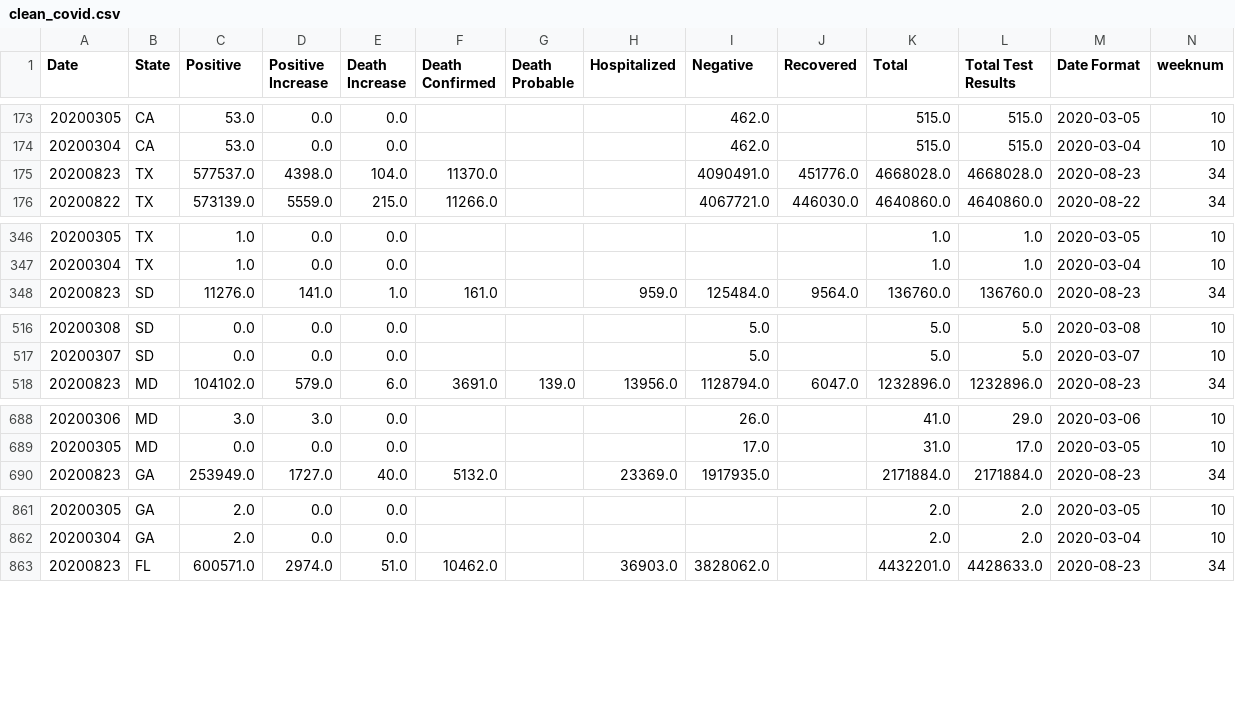
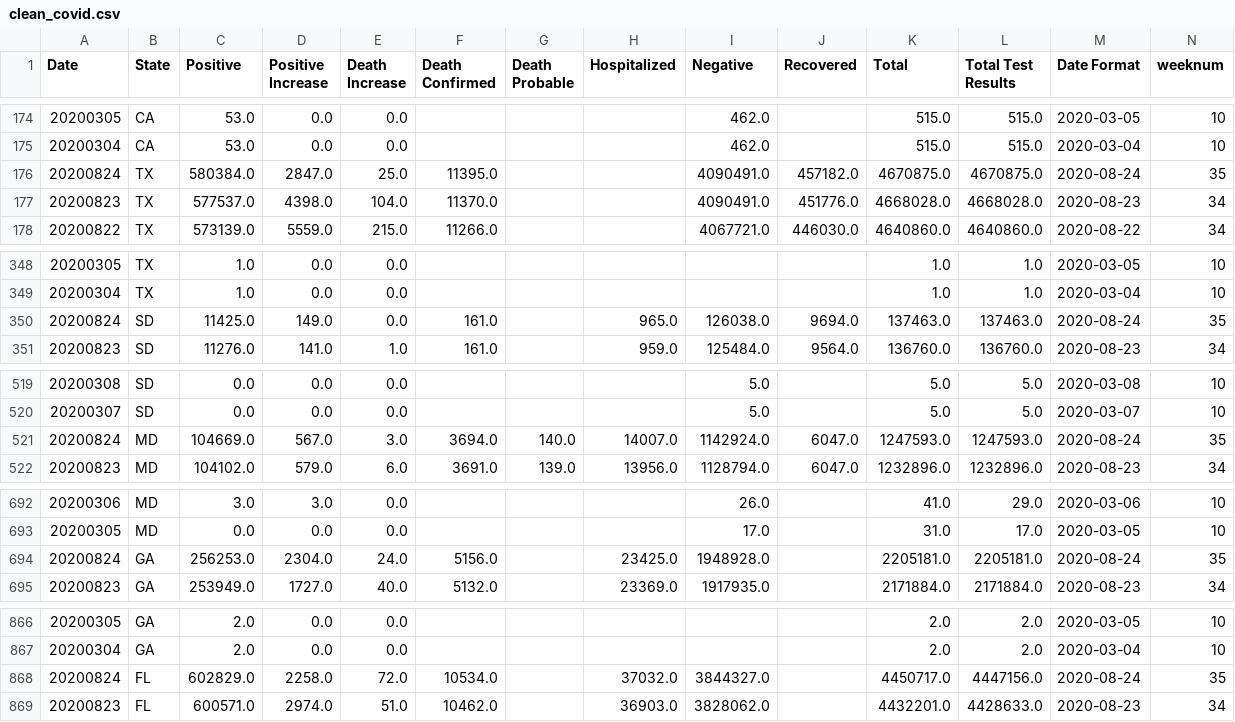
Before and after one commit to GPSHUB/COVID_HEALTH_PROJECT, a CSV file: ProjectFolderAG/output_data/clean_covid.csv, drawn as a sheet; only a part is shown, gaps mark what is left out; the diff covers the shown part only.

```diff
--- a/ProjectFolderAG/output_data/clean_covid.csv
+++ b/ProjectFolderAG/output_data/clean_covid.csv
@@ -174,2 +175,3 @@ Date,State,Positive,Positive Increase,Death Increase,Death Confirmed,Death Proba
 20200304,CA,53.0,0.0,0.0,,,,462.0,,515.0,515.0,2020-03-04,10
+20200824,TX,580384.0,2847.0,25.0,11395.0,,,4090491.0,457182.0,4670875.0,4670875.0,2020-08-24,35
 20200823,TX,577537.0,4398.0,104.0,11370.0,,,4090491.0,451776.0,4668028.0,4668028.0,2020-08-23,34
@@ -347,2 +349,3 @@ Date,State,Positive,Positive Increase,Death Increase,Death Confirmed,Death Proba
 20200304,TX,1.0,0.0,0.0,,,,,,1.0,1.0,2020-03-04,10
+20200824,SD,11425.0,149.0,0.0,161.0,,965.0,126038.0,9694.0,137463.0,137463.0,2020-08-24,35
 20200823,SD,11276.0,141.0,1.0,161.0,,959.0,125484.0,9564.0,136760.0,136760.0,2020-08-23,34
@@ -517,2 +520,3 @@ Date,State,Positive,Positive Increase,Death Increase,Death Confirmed,Death Proba
 20200307,SD,0.0,0.0,0.0,,,,5.0,,5.0,5.0,2020-03-07,10
+20200824,MD,104669.0,567.0,3.0,3694.0,140.0,14007.0,1142924.0,6047.0,1247593.0,1247593.0,2020-08-24,35
 20200823,MD,104102.0,579.0,6.0,3691.0,139.0,13956.0,1128794.0,6047.0,1232896.0,1232896.0,2020-08-23,34
@@ -689,2 +693,3 @@ Date,State,Positive,Positive Increase,Death Increase,Death Confirmed,Death Proba
 20200305,MD,0.0,0.0,0.0,,,,17.0,,31.0,17.0,2020-03-05,10
+20200824,GA,256253.0,2304.0,24.0,5156.0,,23425.0,1948928.0,,2205181.0,2205181.0,2020-08-24,35
 20200823,GA,253949.0,1727.0,40.0,5132.0,,23369.0,1917935.0,,2171884.0,2171884.0,2020-08-23,34
@@ -862,2 +867,3 @@ Date,State,Positive,Positive Increase,Death Increase,Death Confirmed,Death Proba
 20200304,GA,2.0,0.0,0.0,,,,,,2.0,2.0,2020-03-04,10
+20200824,FL,602829.0,2258.0,72.0,10534.0,,37032.0,3844327.0,,4450717.0,4447156.0,2020-08-24,35
 20200823,FL,600571.0,2974.0,51.0,10462.0,,36903.0,3828062.0,,4432201.0,4428633.0,2020-08-23,34
```
Also changed, not shown: 1 added row elsewhere in this file, 19 other files.
